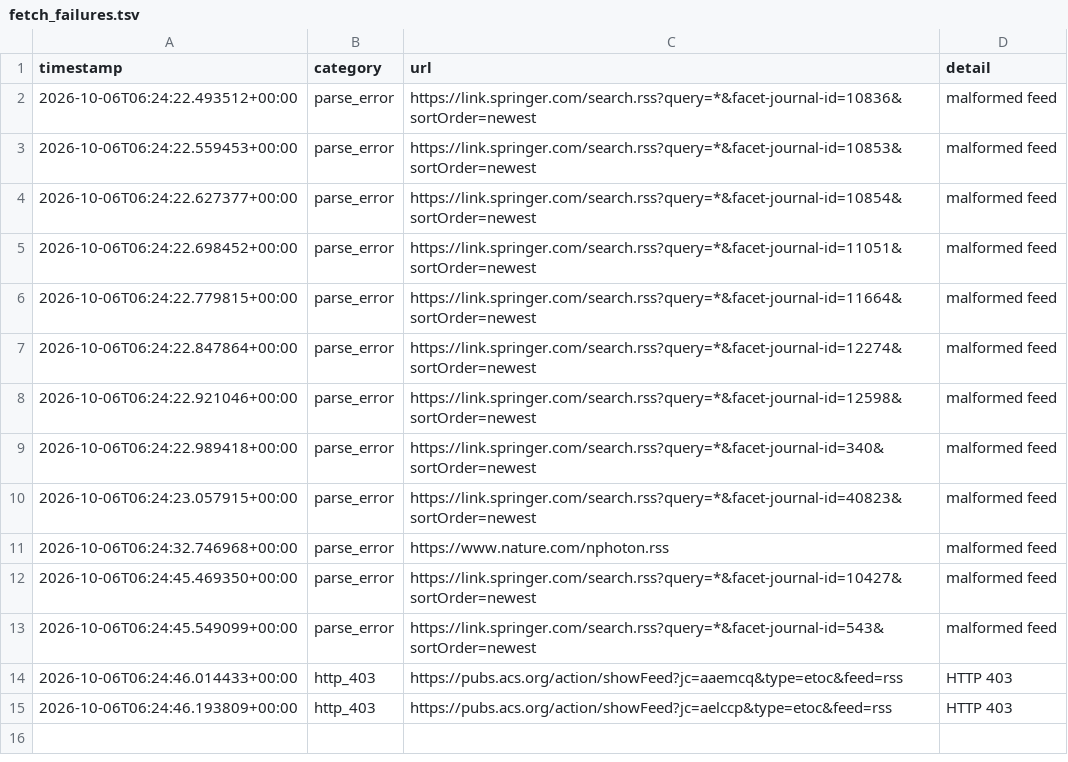
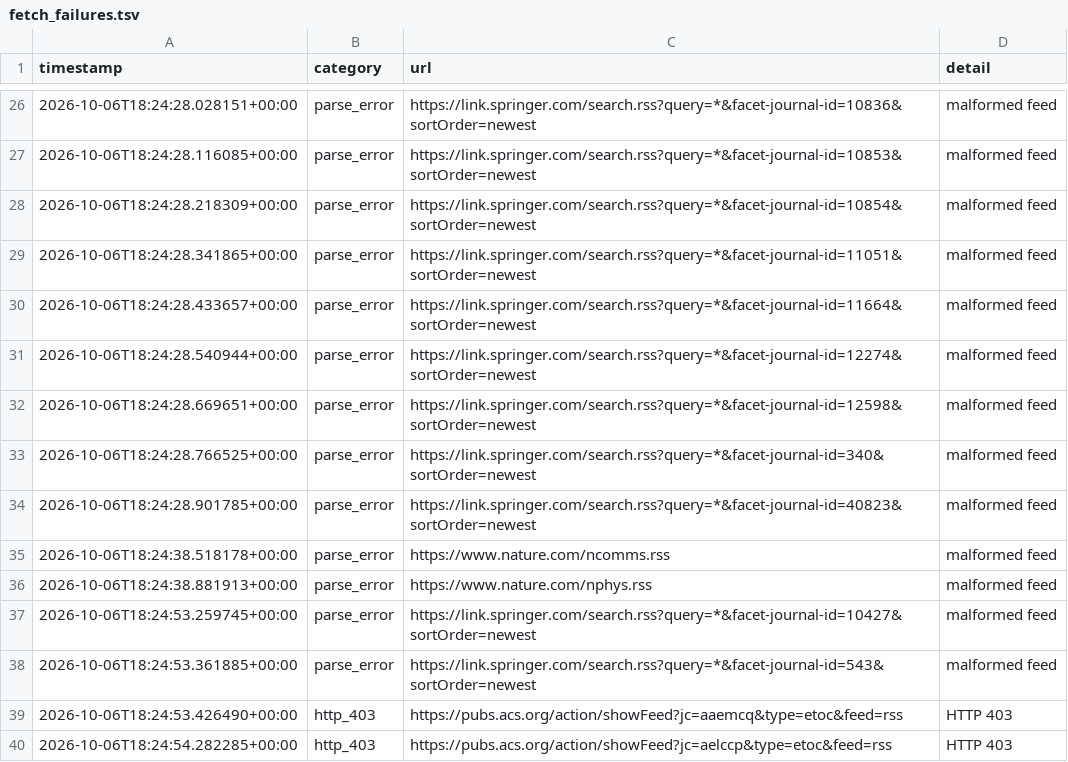
Before and after one commit to Llxyyds666/diamond-paper-feed, a TSV file: fetch_failures.tsv, drawn as a sheet; only a part is shown, gaps mark what is left out; the diff covers the shown part only.

```diff
--- a/fetch_failures.tsv
+++ b/fetch_failures.tsv
@@ -2,14 +26,15 @@ timestamp	category	url	detail
-2026-10-06T06:24:22.493512+00:00	parse_error	https://link.springer.com/search.rss?query=*&facet-journal-id=10836&sortOrder=newest	malformed feed
-2026-10-06T06:24:22.559453+00:00	parse_error	https://link.springer.com/search.rss?query=*&facet-journal-id=10853&sortOrder=newest	malformed feed
-2026-10-06T06:24:22.627377+00:00	parse_error	https://link.springer.com/search.rss?query=*&facet-journal-id=10854&sortOrder=newest	malformed feed
-2026-10-06T06:24:22.698452+00:00	parse_error	https://link.springer.com/search.rss?query=*&facet-journal-id=11051&sortOrder=newest	malformed feed
-2026-10-06T06:24:22.779815+00:00	parse_error	https://link.springer.com/search.rss?query=*&facet-journal-id=11664&sortOrder=newest	malformed feed
-2026-10-06T06:24:22.847864+00:00	parse_error	https://link.springer.com/search.rss?query=*&facet-journal-id=12274&sortOrder=newest	malformed feed
-2026-10-06T06:24:22.921046+00:00	parse_error	https://link.springer.com/search.rss?query=*&facet-journal-id=12598&sortOrder=newest	malformed feed
-2026-10-06T06:24:22.989418+00:00	parse_error	https://link.springer.com/search.rss?query=*&facet-journal-id=340&sortOrder=newest	malformed feed
-2026-10-06T06:24:23.057915+00:00	parse_error	https://link.springer.com/search.rss?query=*&facet-journal-id=40823&sortOrder=newest	malformed feed
-2026-10-06T06:24:32.746968+00:00	parse_error	https://www.nature.com/nphoton.rss	malformed feed
-2026-10-06T06:24:45.469350+00:00	parse_error	https://link.springer.com/search.rss?query=*&facet-journal-id=10427&sortOrder=newest	malformed feed
-2026-10-06T06:24:45.549099+00:00	parse_error	https://link.springer.com/search.rss?query=*&facet-journal-id=543&sortOrder=newest	malformed feed
-2026-10-06T06:24:46.014433+00:00	http_403	https://pubs.acs.org/action/showFeed?jc=aaemcq&type=etoc&feed=rss	HTTP 403
-2026-10-06T06:24:46.193809+00:00	http_403	https://pubs.acs.org/action/showFeed?jc=aelccp&type=etoc&feed=rss	HTTP 403
+2026-10-06T18:24:28.028151+00:00	parse_error	https://link.springer.com/search.rss?query=*&facet-journal-id=10836&sortOrder=newest	malformed feed
+2026-10-06T18:24:28.116085+00:00	parse_error	https://link.springer.com/search.rss?query=*&facet-journal-id=10853&sortOrder=newest	malformed feed
+2026-10-06T18:24:28.218309+00:00	parse_error	https://link.springer.com/search.rss?query=*&facet-journal-id=10854&sortOrder=newest	malformed feed
+2026-10-06T18:24:28.341865+00:00	parse_error	https://link.springer.com/search.rss?query=*&facet-journal-id=11051&sortOrder=newest	malformed feed
+2026-10-06T18:24:28.433657+00:00	parse_error	https://link.springer.com/search.rss?query=*&facet-journal-id=11664&sortOrder=newest	malformed feed
+2026-10-06T18:24:28.540944+00:00	parse_error	https://link.springer.com/search.rss?query=*&facet-journal-id=12274&sortOrder=newest	malformed feed
+2026-10-06T18:24:28.669651+00:00	parse_error	https://link.springer.com/search.rss?query=*&facet-journal-id=12598&sortOrder=newest	malformed feed
+2026-10-06T18:24:28.766525+00:00	parse_error	https://link.springer.com/search.rss?query=*&facet-journal-id=340&sortOrder=newest	malformed feed
+2026-10-06T18:24:28.901785+00:00	parse_error	https://link.springer.com/search.rss?query=*&facet-journal-id=40823&sortOrder=newest	malformed feed
+2026-10-06T18:24:38.518178+00:00	parse_error	https://www.nature.com/ncomms.rss	malformed feed
+2026-10-06T18:24:38.881913+00:00	parse_error	https://www.nature.com/nphys.rss	malformed feed
+2026-10-06T18:24:53.259745+00:00	parse_error	https://link.springer.com/search.rss?query=*&facet-journal-id=10427&sortOrder=newest	malformed feed
+2026-10-06T18:24:53.361885+00:00	parse_error	https://link.springer.com/search.rss?query=*&facet-journal-id=543&sortOrder=newest	malformed feed
+2026-10-06T18:24:53.426490+00:00	http_403	https://pubs.acs.org/action/showFeed?jc=aaemcq&type=etoc&feed=rss	HTTP 403
+2026-10-06T18:24:54.282285+00:00	http_403	https://pubs.acs.org/action/showFeed?jc=aelccp&type=etoc&feed=rss	HTTP 403
```
Also changed, not shown: 24 added rows elsewhere in this file, 2 other files.
